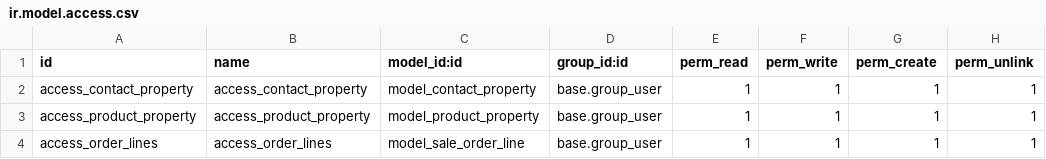
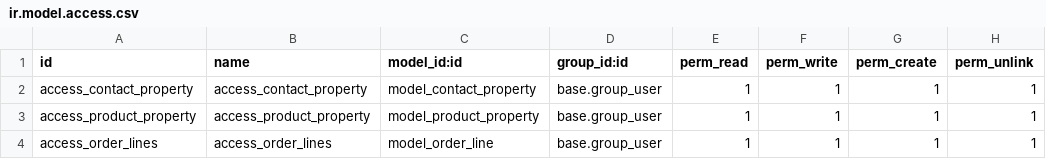
Before and after one commit to sjai-odoo/FarmCommerce, a CSV file: Farming/security/ir.model.access.csv, drawn as a sheet.

```diff
--- a/Farming/security/ir.model.access.csv
+++ b/Farming/security/ir.model.access.csv
@@ -3,2 +3,2 @@ access_contact_property,access_contact_property,model_contact_property,base.grou
 access_product_property,access_product_property,model_product_property,base.group_user,1,1,1,1
-access_order_lines,access_order_lines,model_sale_order_line,base.group_user,1,1,1,1
+access_order_lines,access_order_lines,model_order_line,base.group_user,1,1,1,1
```
Also changed, not shown: 11 other files.
